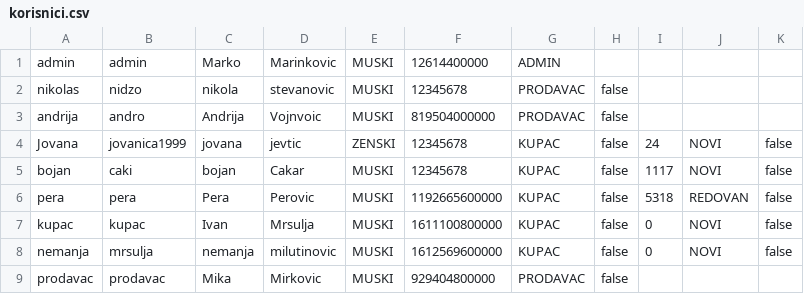
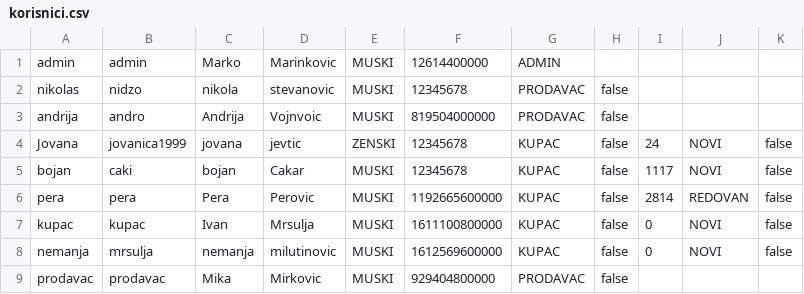
Before and after one commit to ivanmrsulja/ticket-ordering-app, a CSV file: data/korisnici.csv, drawn as a sheet.

```diff
--- a/data/korisnici.csv
+++ b/data/korisnici.csv
@@ -5,3 +5,3 @@ Jovana;jovanica1999;jovana;jevtic;ZENSKI;12345678;KUPAC;false;24;NOVI;false
 bojan;caki;bojan;Cakar;MUSKI;12345678;KUPAC;false;1117;NOVI;false
-pera;pera;Pera;Perovic;MUSKI;1192665600000;KUPAC;false;5318;REDOVAN;false
+pera;pera;Pera;Perovic;MUSKI;1192665600000;KUPAC;false;2814;REDOVAN;false
 kupac;kupac;Ivan;Mrsulja;MUSKI;1611100800000;KUPAC;false;0;NOVI;false
```
Also changed, not shown: data/karte.csv, data/manifestacije.csv, 4 other files.
